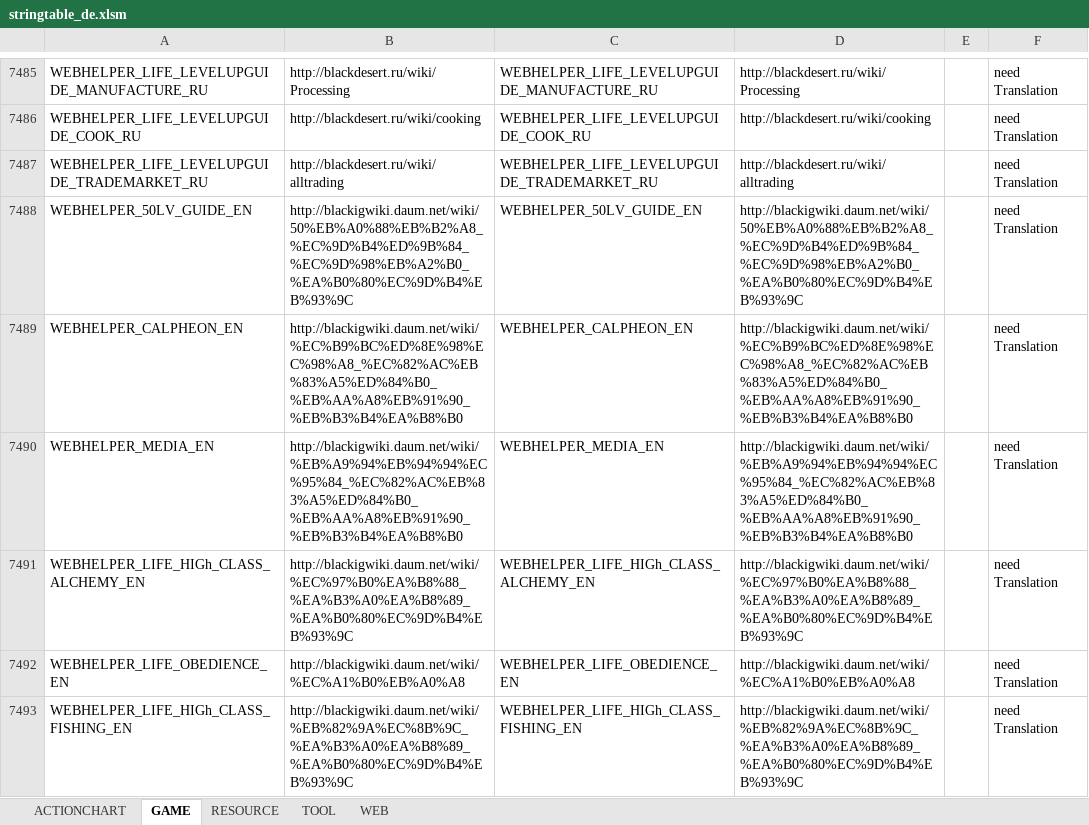
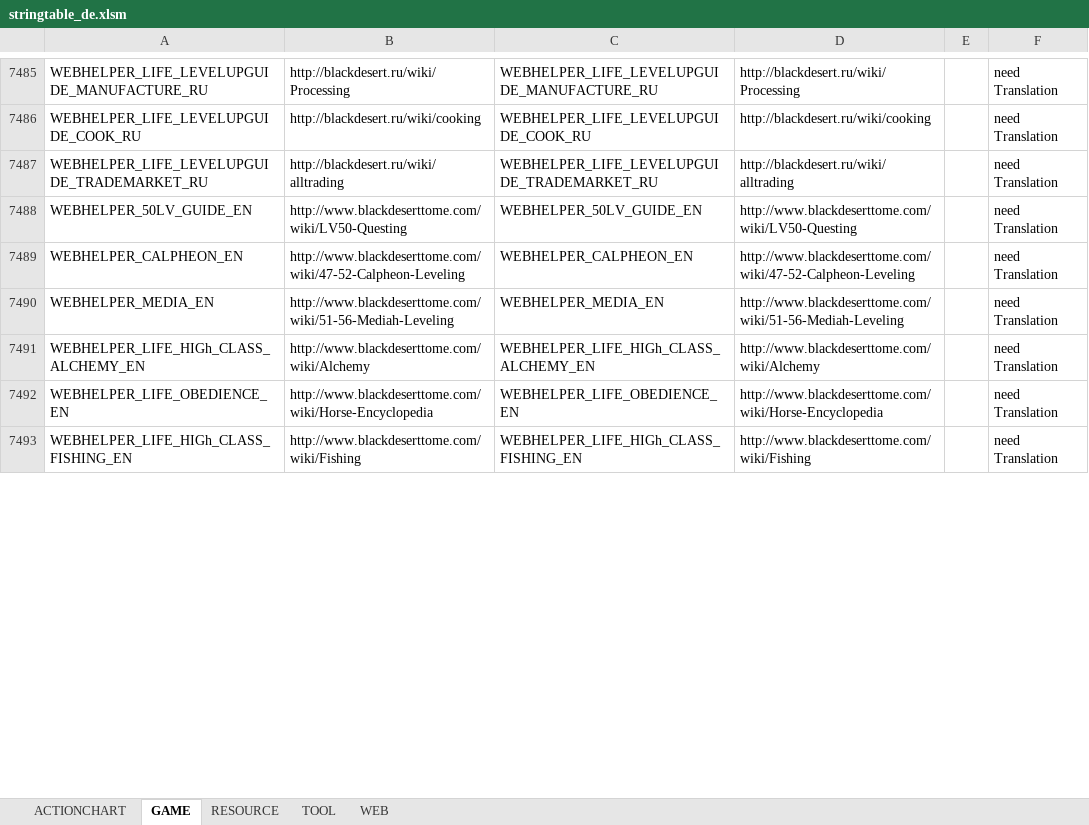
Before and after one commit to polo1093/bdo-guild-quest-mod, an Excel workbook: prestringtable/de/stringtable_de.xlsm, sheet GAME, drawn as a sheet; only a part is shown, gaps mark what is left out; values as stored, in another font and other column widths than the file's, no cell formats; the diff covers the shown part only; the diff names each change by its address in the sheet, - before the commit and + after, or states it on an @@ line.

```diff
--- a/prestringtable/de/stringtable_de.xlsm (sheet GAME)
+++ b/prestringtable/de/stringtable_de.xlsm (sheet GAME)
-B7488: http://blackigwiki.daum.net/wiki/50%EB%A0%88%EB%B2%A8_%EC%9D%B4%ED%9B%84_%EC%9D%98%EB%A2%B0_%EA%B0%80%EC%9D%B4%EB%93%9C
+B7488: http://www.blackdeserttome.com/wiki/LV50-Questing
-D7488: http://blackigwiki.daum.net/wiki/50%EB%A0%88%EB%B2%A8_%EC%9D%B4%ED%9B%84_%EC%9D%98%EB%A2%B0_%EA%B0%80%EC%9D%B4%EB%93%9C
+D7488: http://www.blackdeserttome.com/wiki/LV50-Questing
-B7489: http://blackigwiki.daum.net/wiki/%EC%B9%BC%ED%8E%98%EC%98%A8_%EC%82%AC%EB%83%A5%ED%84%B0_%EB%AA%A8%EB%91%90_%EB%B3%B4%EA%B8%B0
+B7489: http://www.blackdeserttome.com/wiki/47-52-Calpheon-Leveling
-D7489: http://blackigwiki.daum.net/wiki/%EC%B9%BC%ED%8E%98%EC%98%A8_%EC%82%AC%EB%83%A5%ED%84%B0_%EB%AA%A8%EB%91%90_%EB%B3%B4%EA%B8%B0
+D7489: http://www.blackdeserttome.com/wiki/47-52-Calpheon-Leveling
-B7490: http://blackigwiki.daum.net/wiki/%EB%A9%94%EB%94%94%EC%95%84_%EC%82%AC%EB%83%A5%ED%84%B0_%EB%AA%A8%EB%91%90_%EB%B3%B4%EA%B8%B0
+B7490: http://www.blackdeserttome.com/wiki/51-56-Mediah-Leveling
-D7490: http://blackigwiki.daum.net/wiki/%EB%A9%94%EB%94%94%EC%95%84_%EC%82%AC%EB%83%A5%ED%84%B0_%EB%AA%A8%EB%91%90_%EB%B3%B4%EA%B8%B0
+D7490: http://www.blackdeserttome.com/wiki/51-56-Mediah-Leveling
-B7491: http://blackigwiki.daum.net/wiki/%EC%97%B0%EA%B8%88_%EA%B3%A0%EA%B8%89_%EA%B0%80%EC%9D%B4%EB%93%9C
+B7491: http://www.blackdeserttome.com/wiki/Alchemy
-D7491: http://blackigwiki.daum.net/wiki/%EC%97%B0%EA%B8%88_%EA%B3%A0%EA%B8%89_%EA%B0%80%EC%9D%B4%EB%93%9C
+D7491: http://www.blackdeserttome.com/wiki/Alchemy
-B7492: http://blackigwiki.daum.net/wiki/%EC%A1%B0%EB%A0%A8
+B7492: http://www.blackdeserttome.com/wiki/Horse-Encyclopedia
-D7492: http://blackigwiki.daum.net/wiki/%EC%A1%B0%EB%A0%A8
+D7492: http://www.blackdeserttome.com/wiki/Horse-Encyclopedia
-B7493: http://blackigwiki.daum.net/wiki/%EB%82%9A%EC%8B%9C_%EA%B3%A0%EA%B8%89_%EA%B0%80%EC%9D%B4%EB%93%9C
+B7493: http://www.blackdeserttome.com/wiki/Fishing
-D7493: http://blackigwiki.daum.net/wiki/%EB%82%9A%EC%8B%9C_%EA%B3%A0%EA%B8%89_%EA%B0%80%EC%9D%B4%EB%93%9C
+D7493: http://www.blackdeserttome.com/wiki/Fishing
```
Also changed, not shown: 6 added rows and 43 edited cells elsewhere in this sheet, sheet RESOURCE, cell formats, prestringtable/de/symbolnostringtable_de.xlsm, prestringtable/en/stringtable_en.xlsm, 10 other files.
